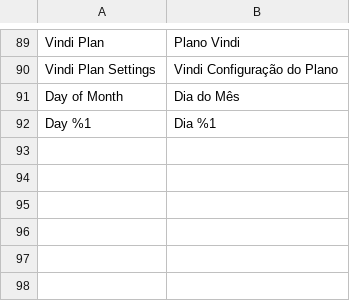
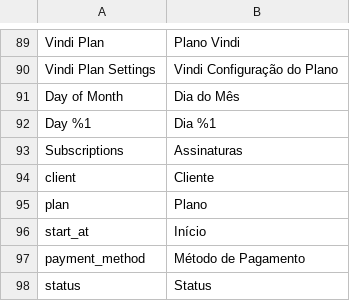
Before and after one commit to trezoteam/vindi-magento2, a CSV file: i18n/pt_BR.csv, drawn as a sheet; only a part is shown, gaps mark what is left out.

Commit message:
Grid de Assinaturas

```diff
--- a/i18n/pt_BR.csv
+++ b/i18n/pt_BR.csv
@@ -92 +92,7 @@
 "Day %1","Dia %1"
+"Subscriptions","Assinaturas"
+"client","Cliente"
+"plan","Plano"
+"start_at","Início"
+"payment_method","Método de Pagamento"
+"status","Status"
```
Also changed, not shown: 16 other files.
